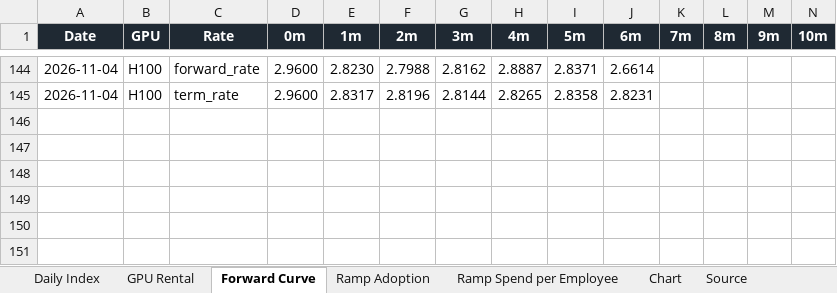
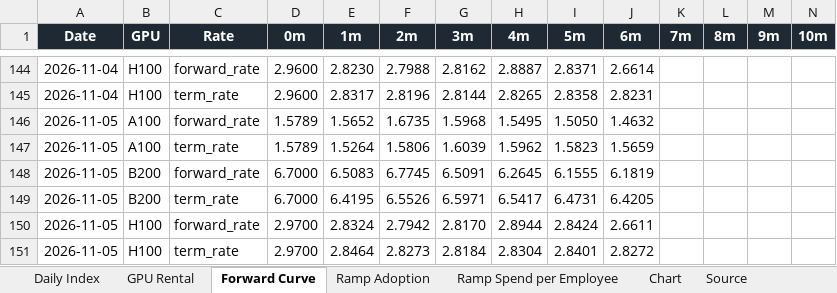
Before and after one commit to xcidjazz/silicon-data-tracker, an Excel workbook: LLM_Token_Expenditure_Index.xlsx, sheet Forward Curve, drawn as a sheet; only a part is shown, gaps mark what is left out; values as stored, in another font and other column widths than the file's, no borders; rows hold the shown columns only; the diff names each change by its address in the sheet, - before the commit and + after, or states it on an @@ line.

```diff
--- a/LLM_Token_Expenditure_Index.xlsx (sheet Forward Curve)
+++ b/LLM_Token_Expenditure_Index.xlsx (sheet Forward Curve)
+row 146: 2026-11-05 | A100 | forward_rate | 1.5789 | 1.5652 | 1.6735 | 1.5968 | 1.5495 | 1.5050 | 1.4632
+row 147: 2026-11-05 | A100 | term_rate | 1.5789 | 1.5264 | 1.5806 | 1.6039 | 1.5962 | 1.5823 | 1.5659
+row 148: 2026-11-05 | B200 | forward_rate | 6.7000 | 6.5083 | 6.7745 | 6.5091 | 6.2645 | 6.1555 | 6.1819
+row 149: 2026-11-05 | B200 | term_rate | 6.7000 | 6.4195 | 6.5526 | 6.5971 | 6.5417 | 6.4731 | 6.4205
+row 150: 2026-11-05 | H100 | forward_rate | 2.9700 | 2.8324 | 2.7942 | 2.8170 | 2.8944 | 2.8424 | 2.6611
+row 151: 2026-11-05 | H100 | term_rate | 2.9700 | 2.8464 | 2.8273 | 2.8184 | 2.8304 | 2.8401 | 2.8272
```
Also changed, not shown: sheet Source, 2 other files.
